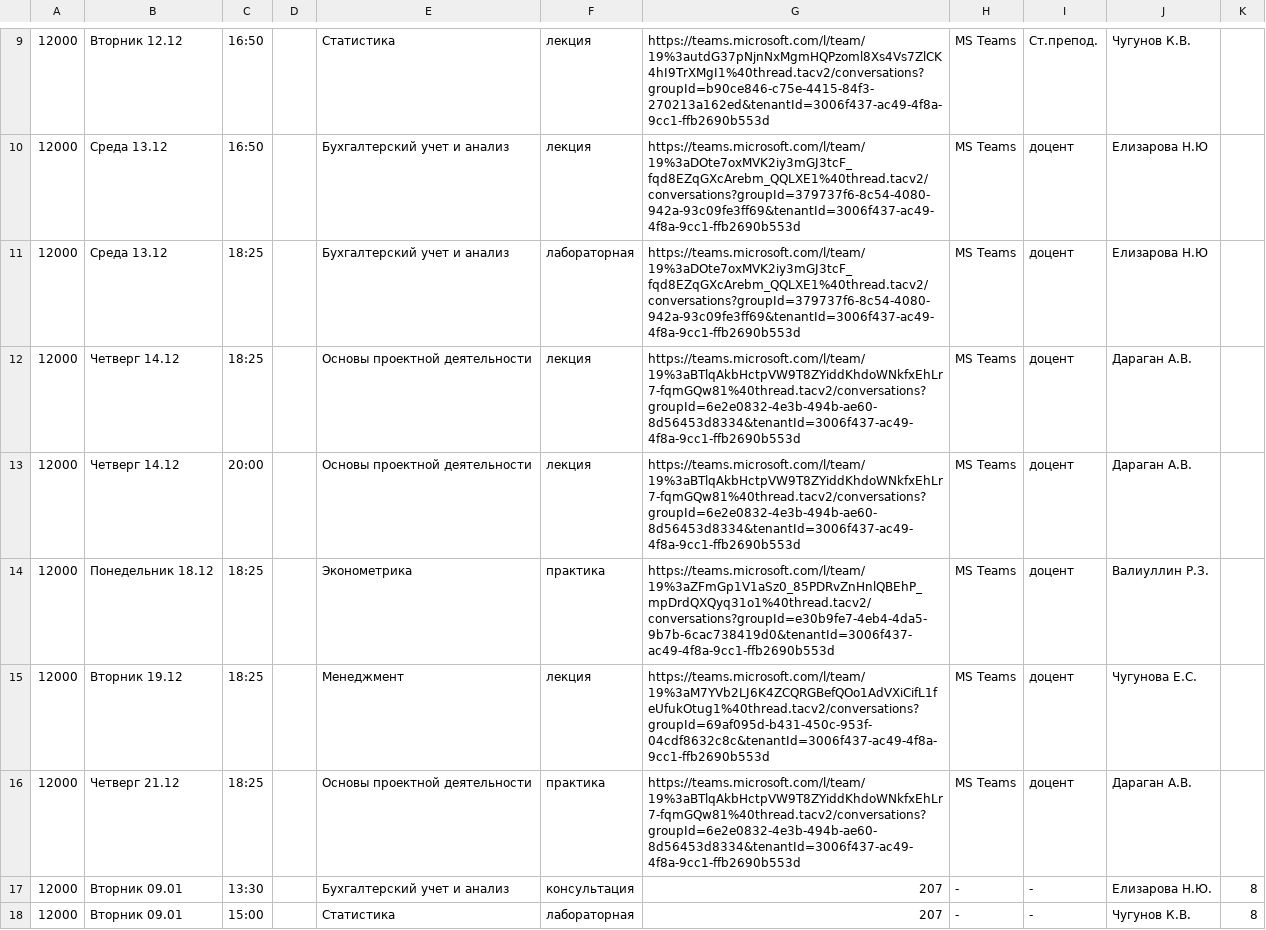
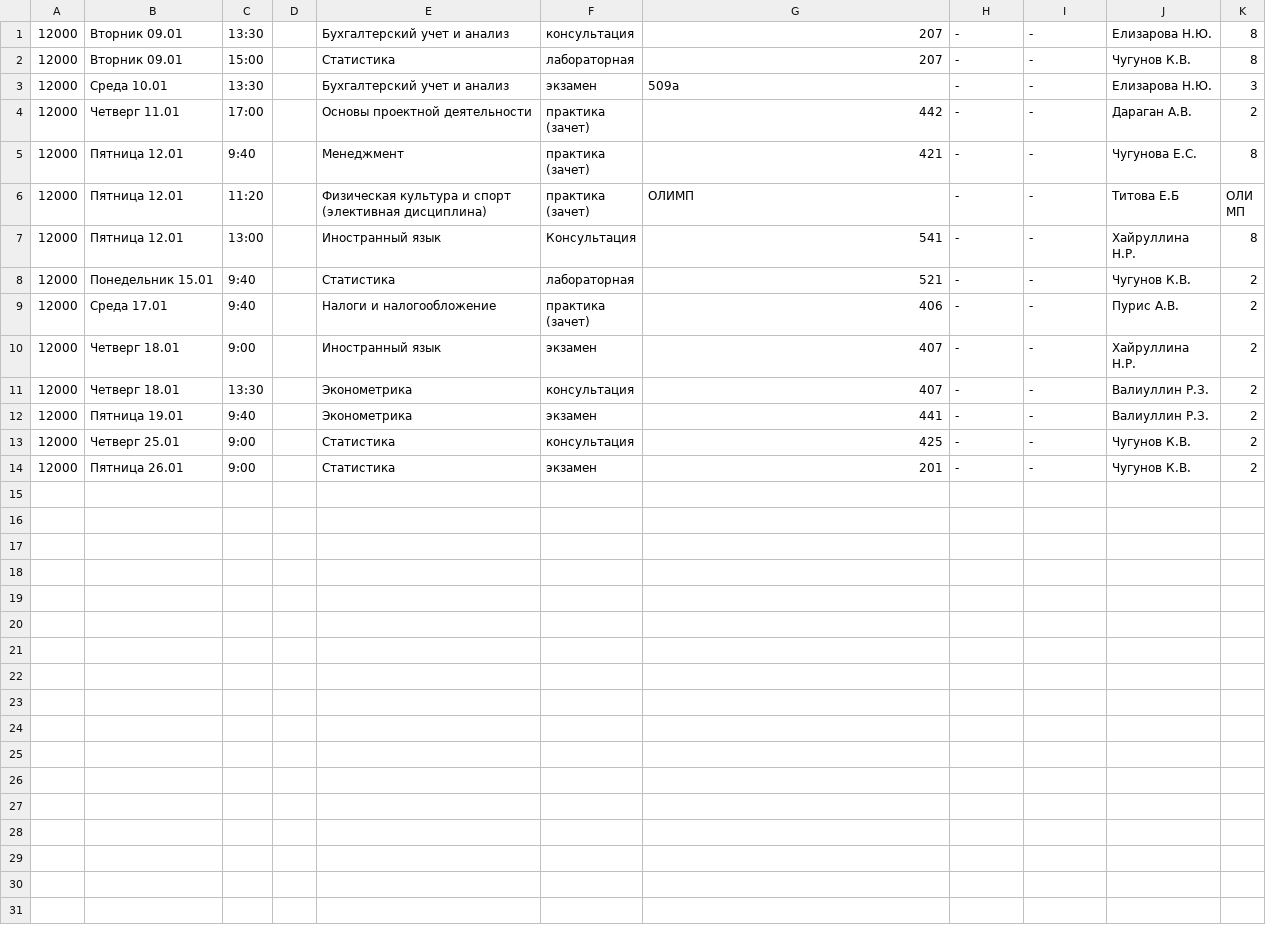
Before and after one commit to 4haz2k/study, a CSV file: resources/ras2.csv, drawn as a sheet; only a part is shown, gaps mark what is left out; the shorter side is filled out with more unchanged rows; the diff covers the shown part only.

```diff
--- a/resources/ras2.csv
+++ b/resources/ras2.csv
@@ -9,9 +1 @@
-12000;Вторник 12.12;16:50;;Статистика;лекция;https://teams.microsoft.com/l/team/19%3autdG37pNjnNxMgmHQPzoml8Xs4Vs7ZlCK4hI9TrXMgI1%40thread.tacv2/conversations?groupId=b90ce846-c75e-4415-84f3-270213a162ed&tenantId=3006f437-ac49-4f8a-9cc1-ffb2690b553d;MS Teams;Ст.препод.;Чугунов К.В.;
-12000;Среда 13.12;16:50;;Бухгалтерский учет и анализ;лекция;https://teams.microsoft.com/l/team/19%3aDOte7oxMVK2iy3mGJ3tcF_fqd8EZqGXcArebm_QQLXE1%40thread.tacv2/conversations?groupId=379737f6-8c54-4080-942a-93c09fe3ff69&tenantId=3006f437-ac49-4f8a-9cc1-ffb2690b553d;MS Teams;доцент;Елизарова Н.Ю;
-12000;Среда 13.12;18:25;;Бухгалтерский учет и анализ;лабораторная;https://teams.microsoft.com/l/team/19%3aDOte7oxMVK2iy3mGJ3tcF_fqd8EZqGXcArebm_QQLXE1%40thread.tacv2/conversations?groupId=379737f6-8c54-4080-942a-93c09fe3ff69&tenantId=3006f437-ac49-4f8a-9cc1-ffb2690b553d;MS Teams;доцент;Елизарова Н.Ю;
-12000;Четверг 14.12;18:25;;Основы проектной деятельности;лекция;https://teams.microsoft.com/l/team/19%3aBTlqAkbHctpVW9T8ZYiddKhdoWNkfxEhLr7-fqmGQw81%40thread.tacv2/conversations?groupId=6e2e0832-4e3b-494b-ae60-8d56453d8334&tenantId=3006f437-ac49-4f8a-9cc1-ffb2690b553d;MS Teams;доцент;Дараган А.В.;
-12000;Четверг 14.12;20:00;;Основы проектной деятельности;лекция;https://teams.microsoft.com/l/team/19%3aBTlqAkbHctpVW9T8ZYiddKhdoWNkfxEhLr7-fqmGQw81%40thread.tacv2/conversations?groupId=6e2e0832-4e3b-494b-ae60-8d56453d8334&tenantId=3006f437-ac49-4f8a-9cc1-ffb2690b553d;MS Teams;доцент;Дараган А.В.;
-12000;Понедельник 18.12;18:25;;Эконометрика;практика;https://teams.microsoft.com/l/team/19%3aZFmGp1V1aSz0_85PDRvZnHnlQBEhP_mpDrdQXQyq31o1%40thread.tacv2/conversations?groupId=e30b9fe7-4eb4-4da5-9b7b-6cac738419d0&tenantId=3006f437-ac49-4f8a-9cc1-ffb2690b553d;MS Teams;доцент;Валиуллин Р.З.;
-12000;Вторник 19.12;18:25;;Менеджмент;лекция;https://teams.microsoft.com/l/team/19%3aM7YVb2LJ6K4ZCQRGBefQOo1AdVXiCifL1feUfukOtug1%40thread.tacv2/conversations?groupId=69af095d-b431-450c-953f-04cdf8632c8c&tenantId=3006f437-ac49-4f8a-9cc1-ffb2690b553d;MS Teams;доцент;Чугунова Е.С.;
-12000;Четверг 21.12;18:25;;Основы проектной деятельности;практика;https://teams.microsoft.com/l/team/19%3aBTlqAkbHctpVW9T8ZYiddKhdoWNkfxEhLr7-fqmGQw81%40thread.tacv2/conversations?groupId=6e2e0832-4e3b-494b-ae60-8d56453d8334&tenantId=3006f437-ac49-4f8a-9cc1-ffb2690b553d;MS Teams;доцент;Дараган А.В.;
 12000;Вторник 09.01;13:30;;Бухгалтерский учет и анализ;консультация;207;-;-;Елизарова Н.Ю.;8
```
Also changed, not shown: 8 removed rows elsewhere in this file, 1 other file.
